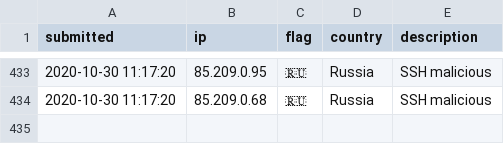
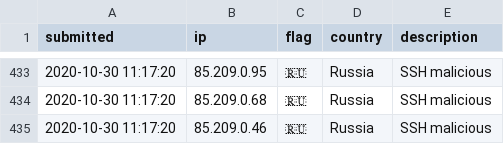
Before and after one commit to tesla-consulting/ioc-list, a CSV file: iplist.csv, drawn as a sheet; only a part is shown, gaps mark what is left out.

Commit message:
New IoC pushed.

```diff
--- a/iplist.csv
+++ b/iplist.csv
@@ -434 +434,2 @@ submitted, ip, flag, country, description
 2020-10-30 11:17:20, 85.209.0.68, 🇷🇺, Russia, SSH malicious
+2020-10-30 11:17:20, 85.209.0.46, 🇷🇺, Russia, SSH malicious
```
